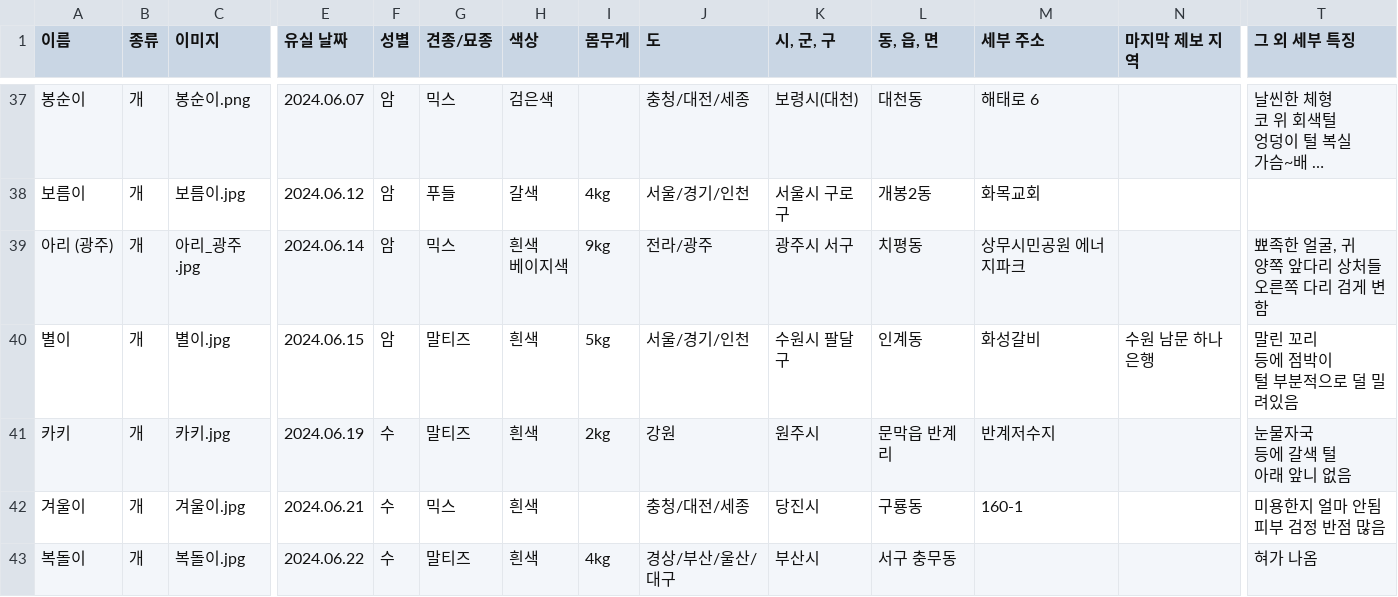
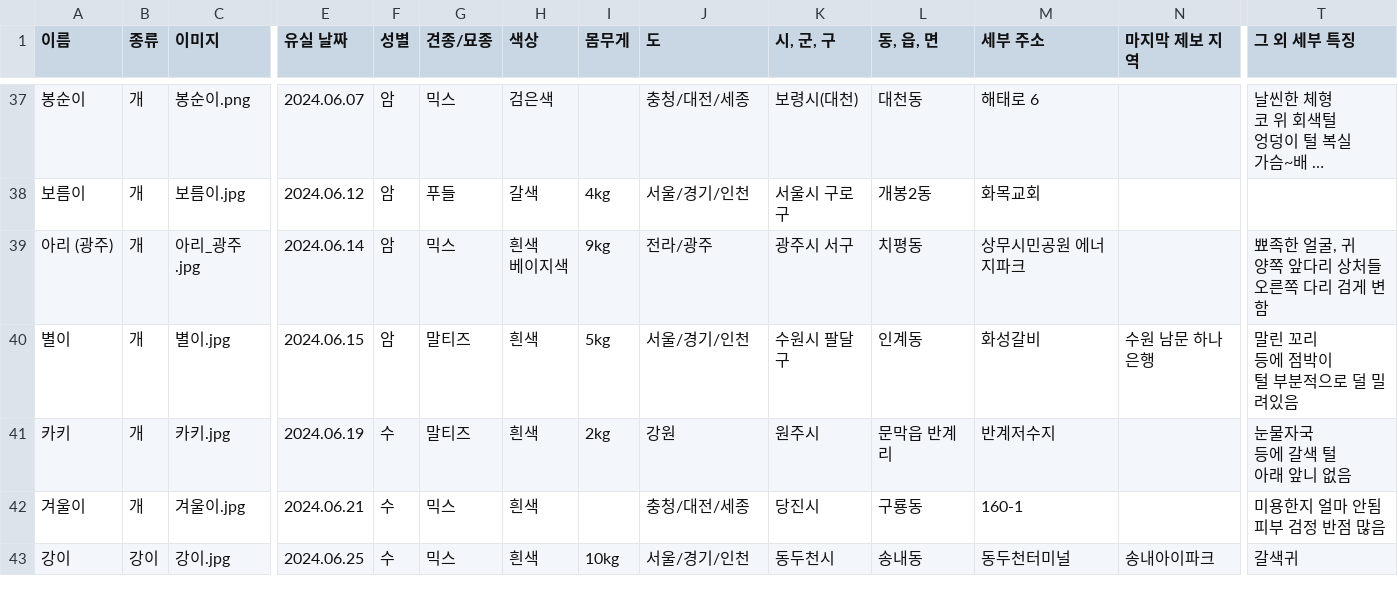
Before and after one commit to ynh0929/ghappydog, a CSV file: public/지해피독 수색용 유실견 리스트.csv, drawn as a sheet; only a part is shown, gaps mark what is left out; long unchanged cells end in …; removed rows and columns are numbered as before the commit, all else as after; rows hold the shown columns only; the diff names each change by its address in the sheet, - before the commit and + after, or states it on an @@ line.

```diff
--- a/public/지해피독 수색용 유실견 리스트.csv
+++ b/public/지해피독 수색용 유실견 리스트.csv
-row 43: 복돌이 | 개 | 복돌이.jpg | 2024.06.22 | 수 | 말티즈 | 흰색 | 4kg | 경상/부산/울산/대구 | 부산시 | 서구 충무동 |  |  | 혀가 나옴
+row 43: 강이 | 강이 | 강이.jpg | 2024.06.25 | 수 | 믹스 | 흰색 | 10kg | 서울/경기/인천 | 동두천시 | 송내동 | 동두천터미널 | 송내아이파크 | 갈색귀
```
Also changed, not shown: public/지해피독_찾음.csv, 3 other files.
